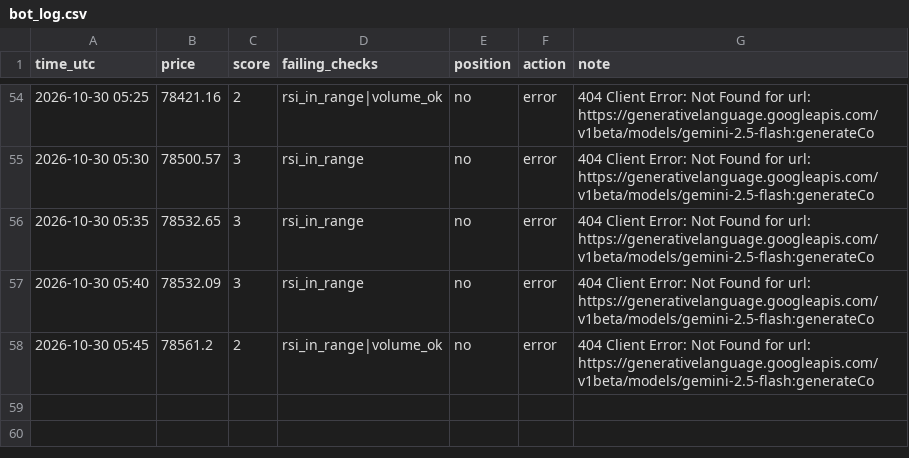
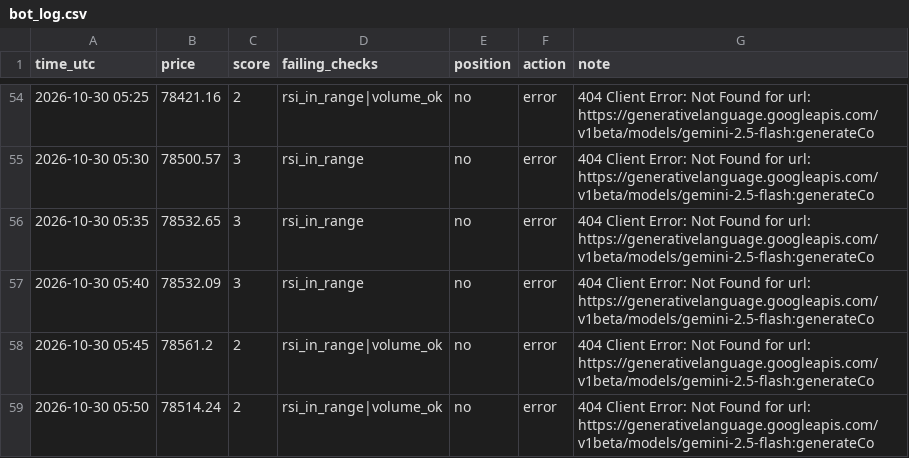
Before and after one commit to MfalmeYT/boringfiles, a CSV file: bot_log.csv, drawn as a sheet; only a part is shown, gaps mark what is left out.

Commit message:
log

```diff
--- a/bot_log.csv
+++ b/bot_log.csv
@@ -58 +58,2 @@ time_utc,price,score,failing_checks,position,action,note
 2026-10-30 05:45,78561.2,2,rsi_in_range|volume_ok,no,error,404 Client Error: Not Found for url: https://generativelanguage.googleapis.com/v1beta/models/gemini-2.5-flash:generateCo
+2026-10-30 05:50,78514.24,2,rsi_in_range|volume_ok,no,error,404 Client Error: Not Found for url: https://generativelanguage.googleapis.com/v1beta/models/gemini-2.5-flash:generateCo
```
